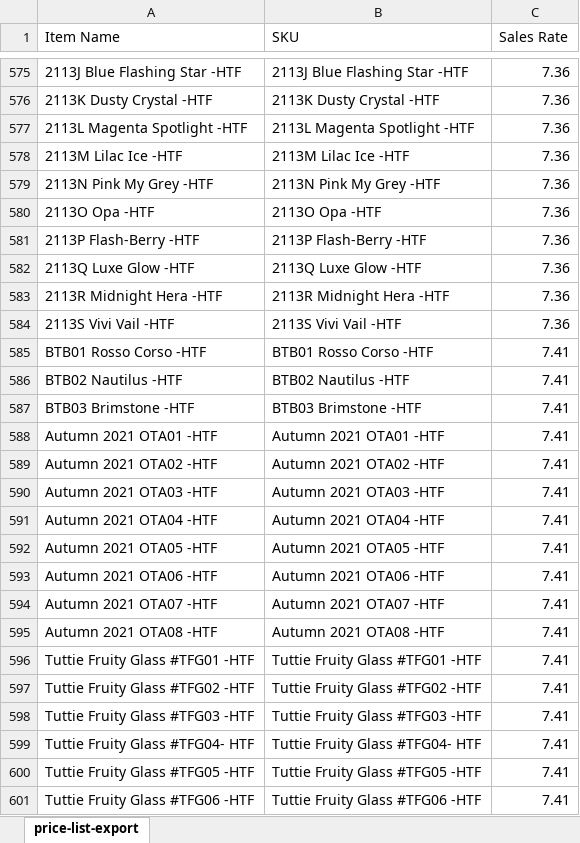
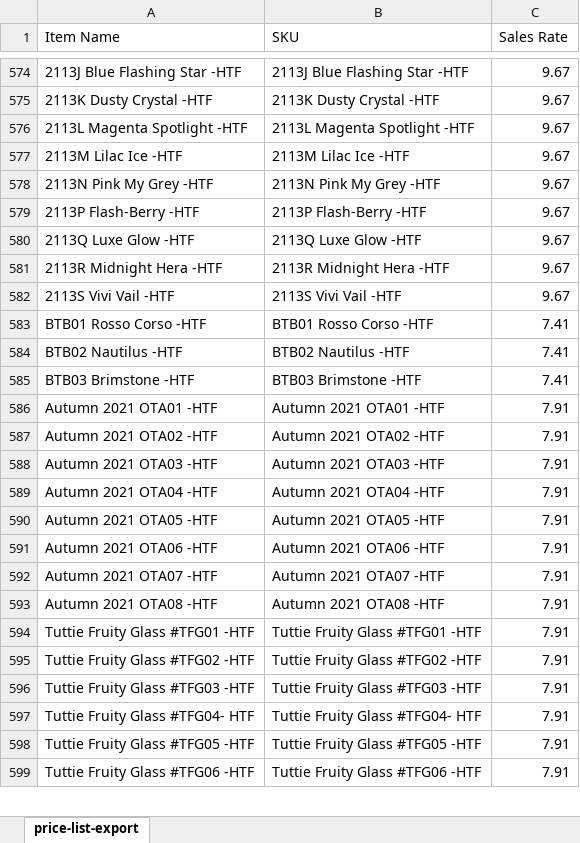
Before and after one commit to renelk0208/gelitup-site, an Excel workbook: price-list-export.xlsx, sheet price-list-export, drawn as a sheet; only a part is shown, gaps mark what is left out; values as stored, in another font and other column widths than the file's, no borders; removed rows and columns are numbered as before the commit, all else as after; the diff covers the shown part only; the diff names each change by its address in the sheet, - before the commit and + after, or states it on an @@ line.

```diff
--- a/price-list-export.xlsx (sheet price-list-export)
+++ b/price-list-export.xlsx (sheet price-list-export)
-C574:C578 (Sales Rate): 7.36
+C574:C578 (Sales Rate): 9.67
-row 580: 2113O Opa -HTF | 2113O Opa -HTF | 7.36
-C579:C582 (Sales Rate): 7.36
+C579:C582 (Sales Rate): 9.67
-C586:C599 (Sales Rate): 7.41
+C586:C599 (Sales Rate): 7.91
```
Also changed, not shown: 18 added rows, 4 removed rows and 237 edited cells elsewhere in this sheet, 20 other files.
